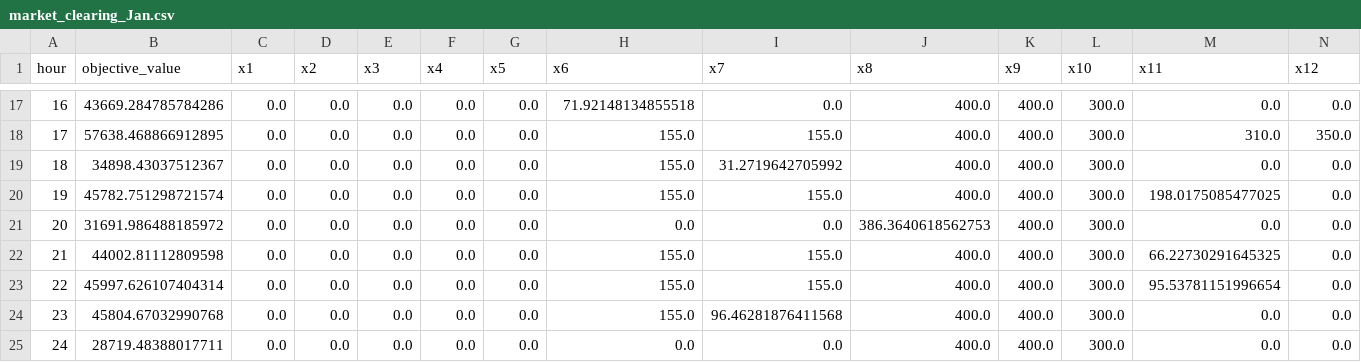
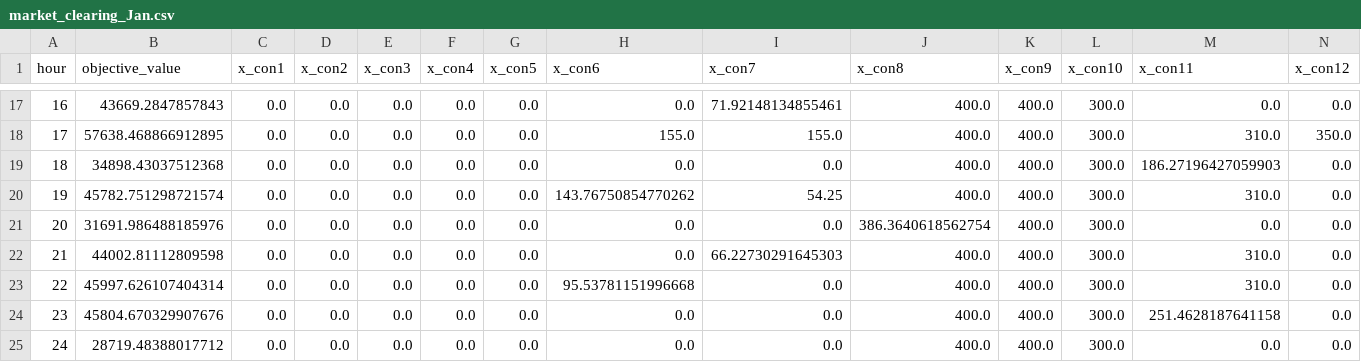
Before and after one commit to Max-f123/Renewables_in_Electricity_Markets, a CSV file: results/market_clearing_Jan.csv, drawn as a sheet; only a part is shown, gaps mark what is left out; the diff covers the shown part only; the diff names each change by its address in the sheet, - before the commit and + after, or states it on an @@ line.

```diff
--- a/results/market_clearing_Jan.csv
+++ b/results/market_clearing_Jan.csv
-C1: x1
+C1: x_con1
-D1: x2
+D1: x_con2
-E1: x3
+E1: x_con3
-F1: x4
+F1: x_con4
-G1: x5
+G1: x_con5
-H1: x6
+H1: x_con6
-I1: x7
+I1: x_con7
-J1: x8
+J1: x_con8
-K1: x9
+K1: x_con9
-L1: x10
+L1: x_con10
-M1: x11
+M1: x_con11
-N1: x12
+N1: x_con12
-B17 (objective_value): 43669.284785784286
+B17 (objective_value): 43669.2847857843
-H17 (x_con6): 71.92148134855518
+H17 (x_con6): 0.0
-I17 (x_con7): 0.0
+I17 (x_con7): 71.92148134855461
-B19 (objective_value): 34898.43037512367
+B19 (objective_value): 34898.43037512368
-H19 (x_con6): 155.0
+H19 (x_con6): 0.0
-I19 (x_con7): 31.2719642705992
+I19 (x_con7): 0.0
-M19 (x_con11): 0.0
+M19 (x_con11): 186.27196427059903
-H20 (x_con6): 155.0
+H20 (x_con6): 143.76750854770262
-I20 (x_con7): 155.0
+I20 (x_con7): 54.25
-M20 (x_con11): 198.0175085477025
+M20 (x_con11): 310.0
-B21 (objective_value): 31691.986488185972
+B21 (objective_value): 31691.986488185976
-J21 (x_con8): 386.3640618562753
+J21 (x_con8): 386.3640618562754
-H22 (x_con6): 155.0
+H22 (x_con6): 0.0
-I22 (x_con7): 155.0
+I22 (x_con7): 66.22730291645303
-M22 (x_con11): 66.22730291645325
+M22 (x_con11): 310.0
-H23 (x_con6): 155.0
+H23 (x_con6): 95.53781151996668
-I23 (x_con7): 155.0
+I23 (x_con7): 0.0
-M23 (x_con11): 95.53781151996654
+M23 (x_con11): 310.0
-B24 (objective_value): 45804.67032990768
+B24 (objective_value): 45804.670329907676
-H24 (x_con6): 155.0
+H24 (x_con6): 0.0
-I24 (x_con7): 96.46281876411568
+I24 (x_con7): 0.0
-M24 (x_con11): 0.0
+M24 (x_con11): 251.4628187641158
-B25 (objective_value): 28719.48388017711
+B25 (objective_value): 28719.48388017712
```
Also changed, not shown: 32 edited cells elsewhere in this file, 1 other file.
